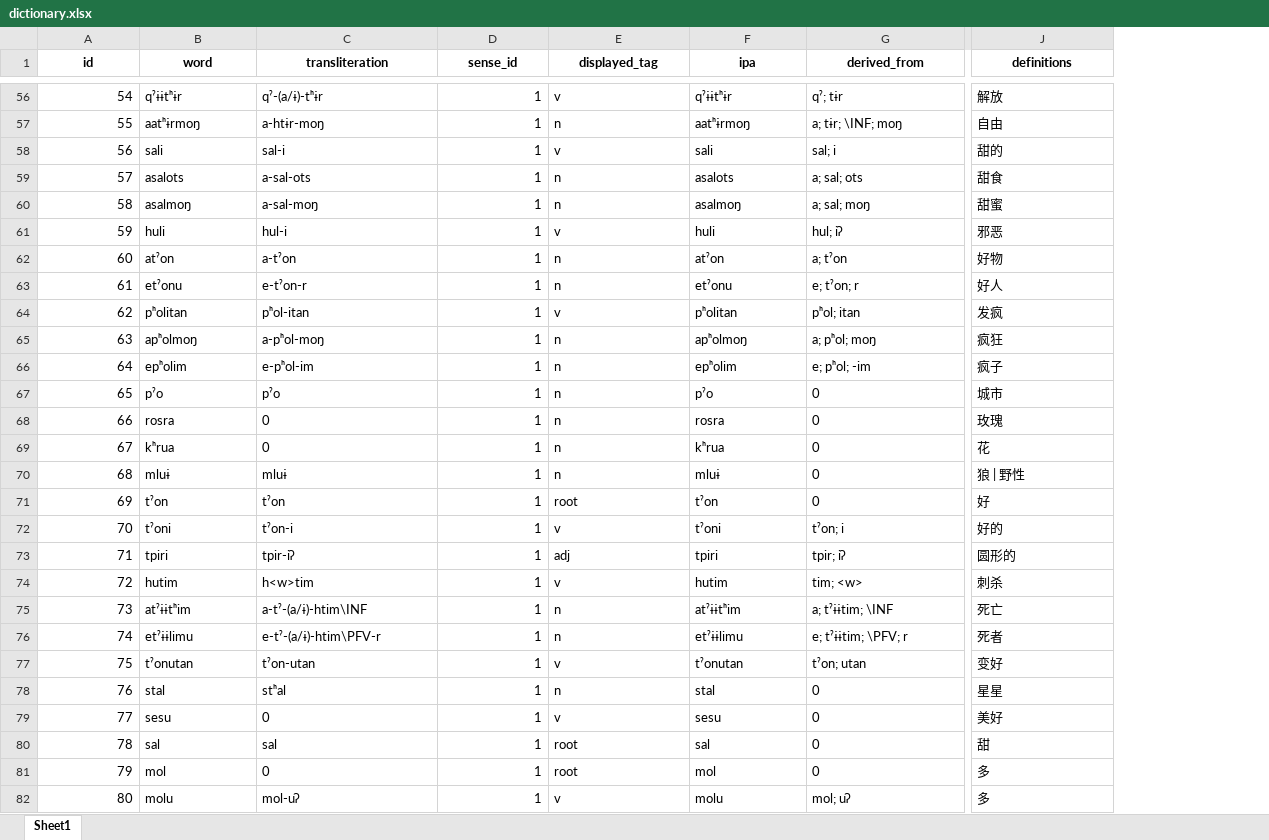
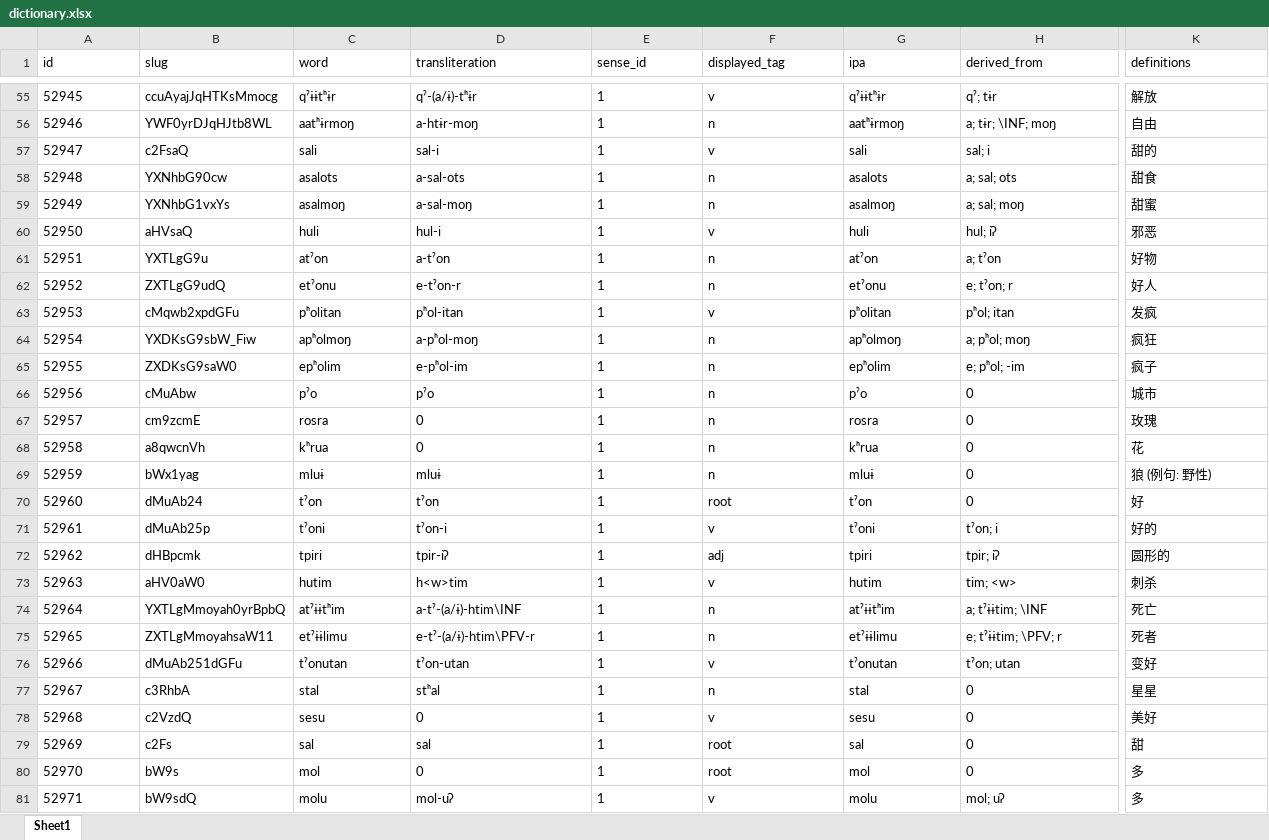
Before and after one commit to PwanTroeknrie/nganDictionary, an Excel workbook: backend/user_data/default/dictionary.xlsx, sheet Sheet1, drawn as a sheet; only a part is shown, gaps mark what is left out; values as stored, in another font and other column widths than the file's, no borders; addresses are those after the commit; the diff covers the shown part only; the diff names each change by its address in the sheet, - before the commit and + after, or states it on an @@ line.

```diff
--- a/backend/user_data/default/dictionary.xlsx (sheet Sheet1)
+++ b/backend/user_data/default/dictionary.xlsx (sheet Sheet1)
+column B (slug), rows 55-81: ccuAyajJqHTKsMmocg | YWF0yrDJqHJtb8WL | c2FsaQ | YXNhbG90cw | YXNhbG1vxYs | aHVsaQ | YXTLgG9u | ZXTLgG9udQ | cMqwb2xpdGFu | YXDKsG9sbW_Fiw | ZXDKsG9saW0 | cMuAbw | cm9zcmE | a8qwcnVh | bWx1yag | dMuAb24 | dMuAb25p | dHBpcmk | aHV0aW0 | YXTLgMmoyah0yrBpbQ | ZXTLgMmoyahsaW11 | dMuAb251dGFu | c3RhbA | c2VzdQ | c2Fs | bW9s | bW9sdQ
@@ A1 bold: on → off, alignment: center → left @@
@@ C1:K1 bold: on → off, alignment: center → left @@
@@ column A (id) renumbered from row 2 down @@
-E55:E81 alignment: right
+E55:E81 alignment: left
-K69 (definitions): 狼 | 野性
+K69 (definitions): 狼 (例句: 野性)
```
Also changed, not shown: 1 removed row, 82 edited cells and cell formats elsewhere in this sheet, 7 other files.
